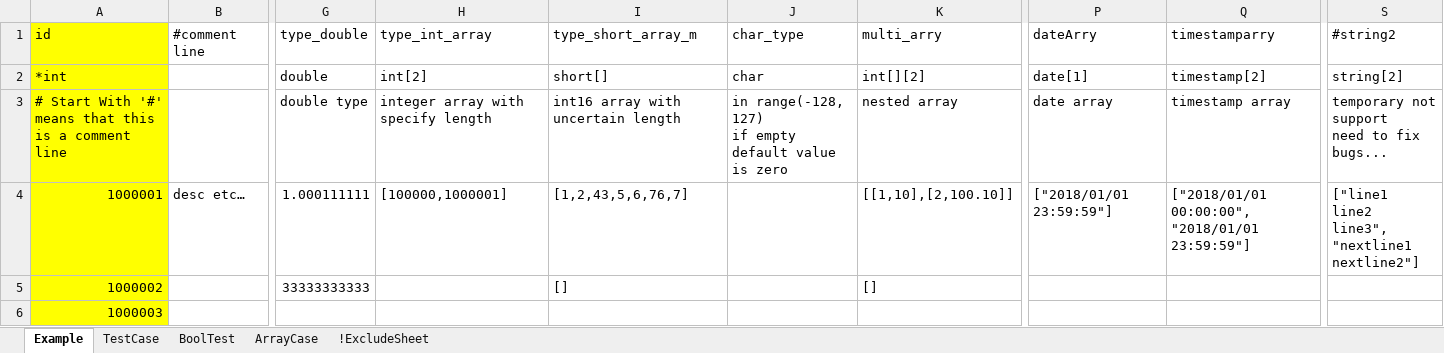
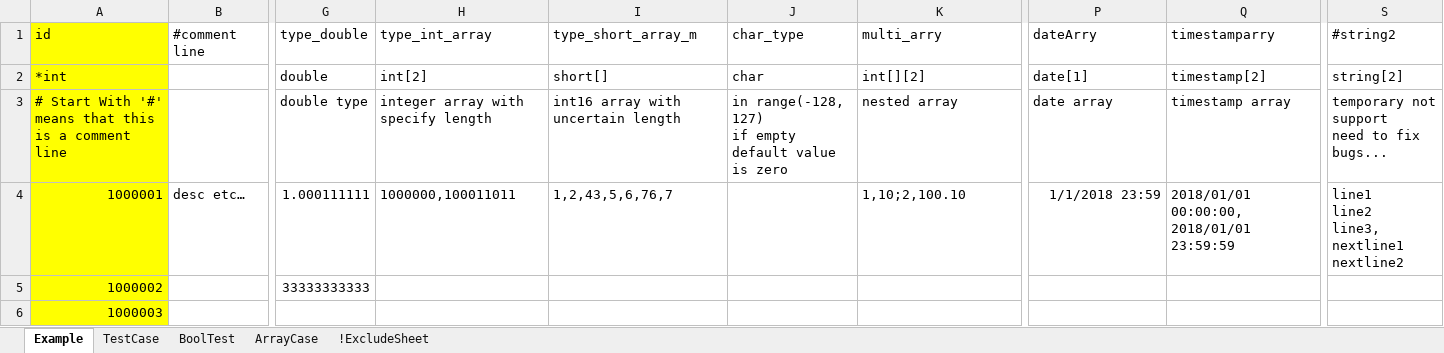
Before and after one commit to shunfy/excel_tiny_wrapper, an Excel workbook: testcase/Example.xlsx, sheet Example, drawn as a sheet; only a part is shown, gaps mark what is left out; values as stored, in another font and other column widths than the file's, no borders; ↵ is a line break in a cell; the diff names each change by its address in the sheet, - before the commit and + after, or states it on an @@ line.

```diff
--- a/testcase/Example.xlsx (sheet Example)
+++ b/testcase/Example.xlsx (sheet Example)
-H4: [100000,1000001]
+H4: 1000000,100011011
-I4: [1,2,43,5,6,76,7]
+I4: 1,2,43,5,6,76,7
-K4: [[1,10],[2,100.10]]
+K4: 1,10;2,100.10
-P4: ["2018/01/01 23:59:59"]
+P4: 1/1/2018 23:59
-Q4: ["2018/01/01 00:00:00", "2018/01/01 23:59:59"]
+Q4: 2018/01/01 00:00:00, 2018/01/01 23:59:59
-S4: ["line1 ↵ line2 ↵ line3", ↵ "nextline1 ↵ nextline2"]
+S4: line1 ↵ line2 ↵ line3, ↵ nextline1 ↵ nextline2
-I5: []
+I5: (empty)
-K5: []
+K5: (empty)
```
Also changed, not shown: sheet ArrayCase, sheet TestCase, 7 other files.
